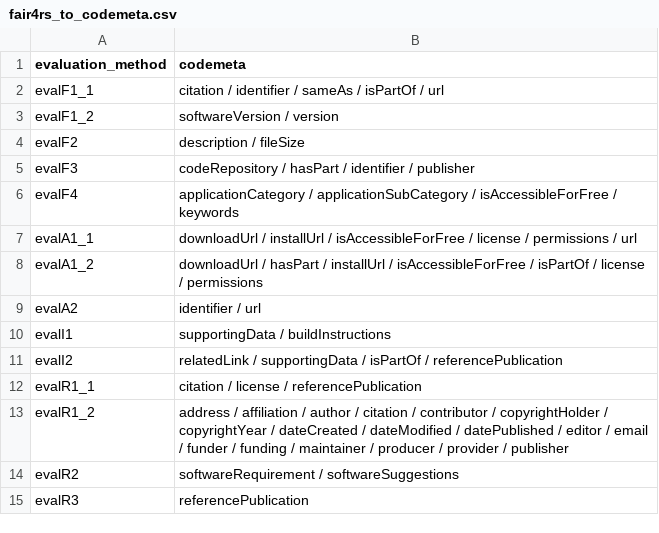
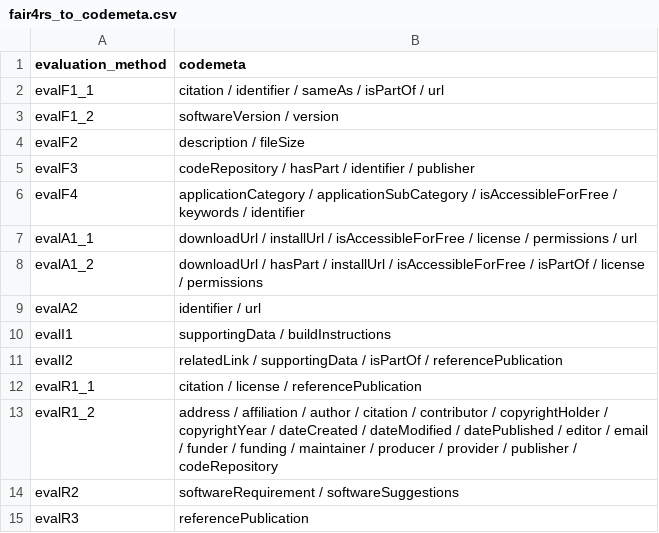
Before and after one commit to CUAHSI/FAIRRS-Evaluation, a CSV file: evaluators/fair4rs_comses/crosswalks/fair4rs_to_codemeta.csv, drawn as a sheet.

Commit message:
Adding properties to xwalk

```diff
--- a/evaluators/fair4rs_comses/crosswalks/fair4rs_to_codemeta.csv
+++ b/evaluators/fair4rs_comses/crosswalks/fair4rs_to_codemeta.csv
@@ -5,3 +5,3 @@ evalF2,description / fileSize
 evalF3,codeRepository / hasPart / identifier / publisher
-evalF4,applicationCategory / applicationSubCategory / isAccessibleForFree / keywords
+evalF4,applicationCategory / applicationSubCategory / isAccessibleForFree / keywords / identifier
 evalA1_1,downloadUrl / installUrl / isAccessibleForFree / license / permissions / url
@@ -12,3 +12,3 @@ evalI2,relatedLink / supportingData / isPartOf / referencePublication
 evalR1_1,citation / license / referencePublication
-evalR1_2,address / affiliation / author / citation / contributor / copyrightHolder / copyrightYear / dateCreated / dateModified / datePublished / editor / email / funder / funding / maintainer / producer / provider / publisher
+evalR1_2,address / affiliation / author / citation / contributor / copyrightHolder / copyrightYear / dateCreated / dateModified / datePublished / editor / email / funder / funding / maintainer / producer / provider / publisher / codeRepository
 evalR2,softwareRequirement / softwareSuggestions
```
